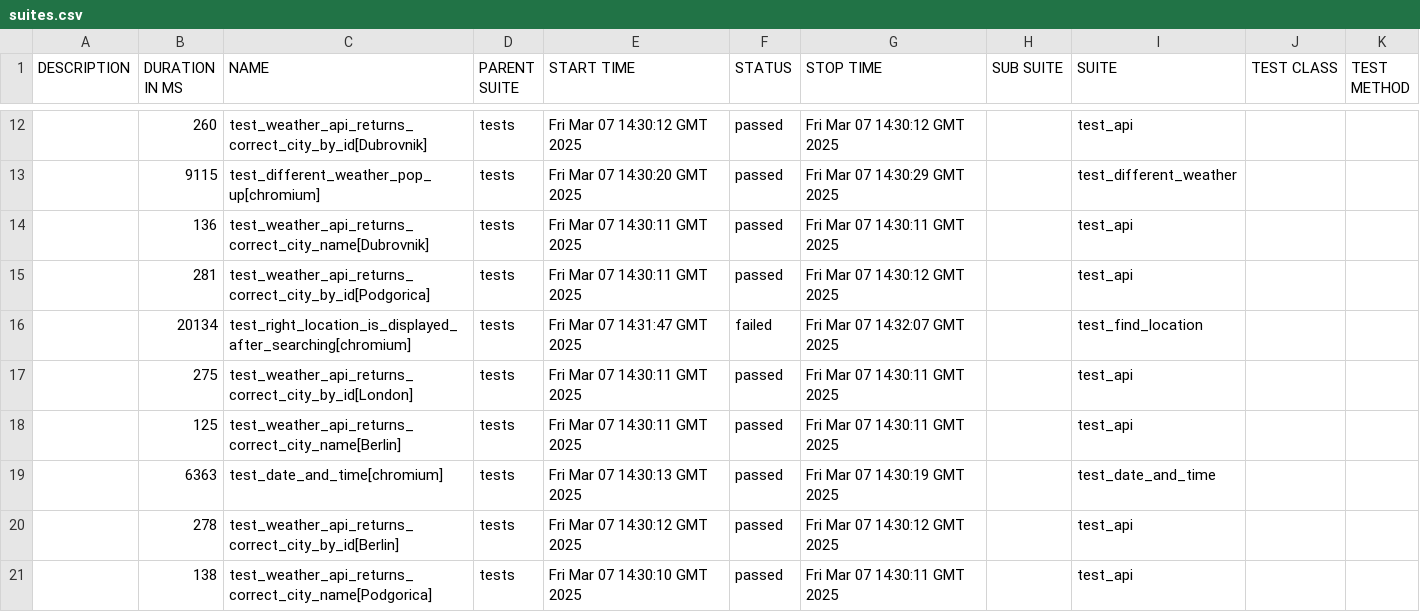
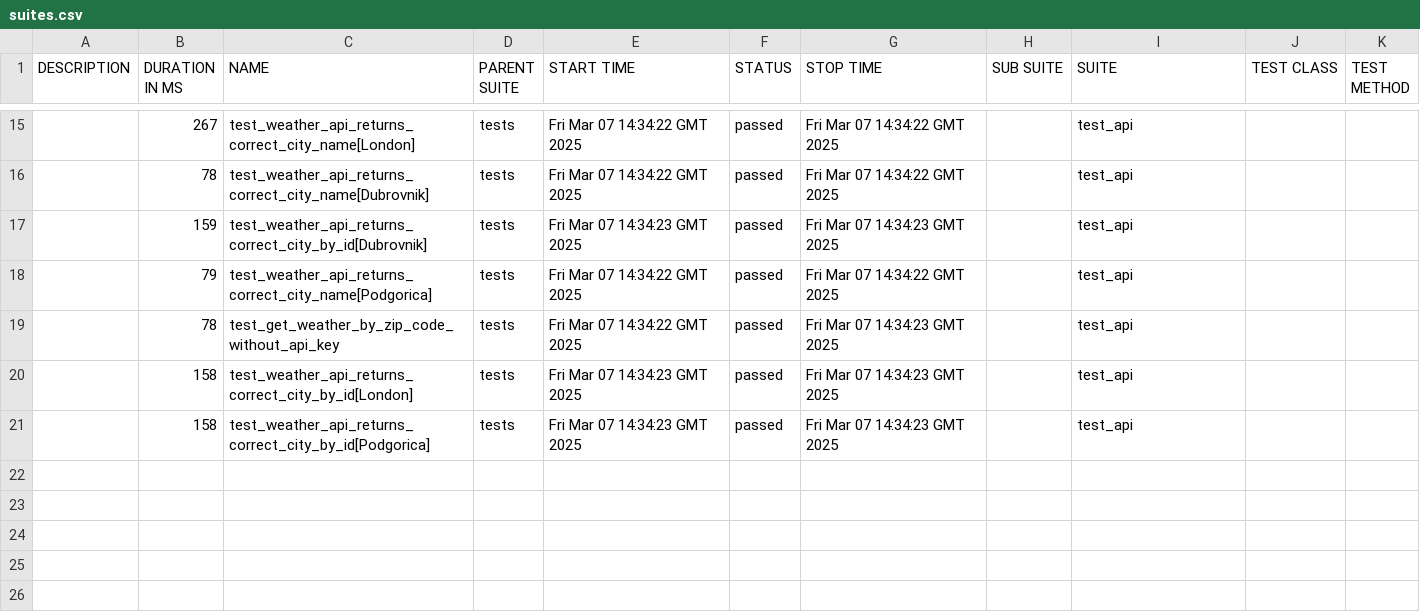
Before and after one commit to megkotus/Python_QA_openweathermap, a CSV file: 27/data/suites.csv, drawn as a sheet; only a part is shown, gaps mark what is left out; the diff covers the shown part only.

```diff
--- a/27/data/suites.csv
+++ b/27/data/suites.csv
@@ -12,10 +15,7 @@
-"","260","test_weather_api_returns_correct_city_by_id[Dubrovnik]","tests","Fri Mar 07 14:30:12 GMT 2025","passed","Fri Mar 07 14:30:12 GMT 2025","","test_api","",""
-"","9115","test_different_weather_pop_up[chromium]","tests","Fri Mar 07 14:30:20 GMT 2025","passed","Fri Mar 07 14:30:29 GMT 2025","","test_different_weather","",""
-"","136","test_weather_api_returns_correct_city_name[Dubrovnik]","tests","Fri Mar 07 14:30:11 GMT 2025","passed","Fri Mar 07 14:30:11 GMT 2025","","test_api","",""
-"","281","test_weather_api_returns_correct_city_by_id[Podgorica]","tests","Fri Mar 07 14:30:11 GMT 2025","passed","Fri Mar 07 14:30:12 GMT 2025","","test_api","",""
-"","20134","test_right_location_is_displayed_after_searching[chromium]","tests","Fri Mar 07 14:31:47 GMT 2025","failed","Fri Mar 07 14:32:07 GMT 2025","","test_find_location","",""
-"","275","test_weather_api_returns_correct_city_by_id[London]","tests","Fri Mar 07 14:30:11 GMT 2025","passed","Fri Mar 07 14:30:11 GMT 2025","","test_api","",""
-"","125","test_weather_api_returns_correct_city_name[Berlin]","tests","Fri Mar 07 14:30:11 GMT 2025","passed","Fri Mar 07 14:30:11 GMT 2025","","test_api","",""
-"","6363","test_date_and_time[chromium]","tests","Fri Mar 07 14:30:13 GMT 2025","passed","Fri Mar 07 14:30:19 GMT 2025","","test_date_and_time","",""
-"","278","test_weather_api_returns_correct_city_by_id[Berlin]","tests","Fri Mar 07 14:30:12 GMT 2025","passed","Fri Mar 07 14:30:12 GMT 2025","","test_api","",""
-"","138","test_weather_api_returns_correct_city_name[Podgorica]","tests","Fri Mar 07 14:30:10 GMT 2025","passed","Fri Mar 07 14:30:11 GMT 2025","","test_api","",""
+"","267","test_weather_api_returns_correct_city_name[London]","tests","Fri Mar 07 14:34:22 GMT 2025","passed","Fri Mar 07 14:34:22 GMT 2025","","test_api","",""
+"","78","test_weather_api_returns_correct_city_name[Dubrovnik]","tests","Fri Mar 07 14:34:22 GMT 2025","passed","Fri Mar 07 14:34:22 GMT 2025","","test_api","",""
+"","159","test_weather_api_returns_correct_city_by_id[Dubrovnik]","tests","Fri Mar 07 14:34:23 GMT 2025","passed","Fri Mar 07 14:34:23 GMT 2025","","test_api","",""
+"","79","test_weather_api_returns_correct_city_name[Podgorica]","tests","Fri Mar 07 14:34:22 GMT 2025","passed","Fri Mar 07 14:34:22 GMT 2025","","test_api","",""
+"","78","test_get_weather_by_zip_code_without_api_key","tests","Fri Mar 07 14:34:22 GMT 2025","passed","Fri Mar 07 14:34:23 GMT 2025","","test_api","",""
+"","158","test_weather_api_returns_correct_city_by_id[London]","tests","Fri Mar 07 14:34:23 GMT 2025","passed","Fri Mar 07 14:34:23 GMT 2025","","test_api","",""
+"","158","test_weather_api_returns_correct_city_by_id[Podgorica]","tests","Fri Mar 07 14:34:23 GMT 2025","passed","Fri Mar 07 14:34:23 GMT 2025","","test_api","",""
```
Also changed, not shown: 6 added rows, 3 removed rows and 21 edited cells elsewhere in this file, 50 other files.
